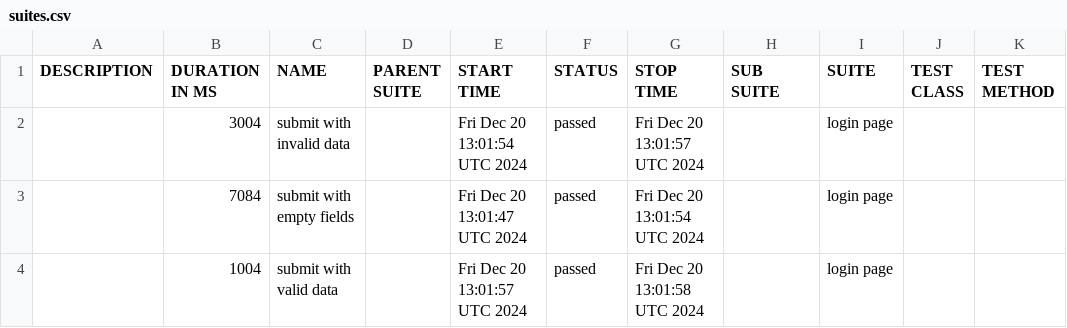
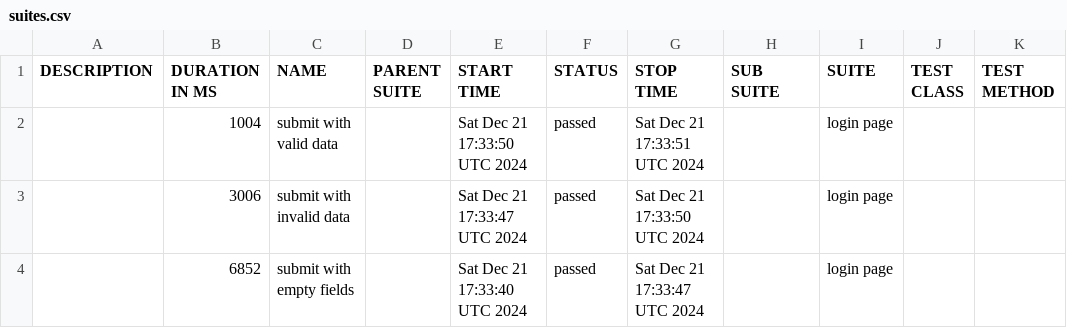
Before and after one commit to mykhailoyerukhov/5_Telnyx-testing-Webdriver-Allure-GHPages-Docker, a CSV file: data/suites.csv, drawn as a sheet.

```diff
--- a/data/suites.csv
+++ b/data/suites.csv
@@ -1,4 +1,4 @@
 "DESCRIPTION","DURATION IN MS","NAME","PARENT SUITE","START TIME","STATUS","STOP TIME","SUB SUITE","SUITE","TEST CLASS","TEST METHOD"
-"","3004","submit with invalid data","","Fri Dec 20 13:01:54 UTC 2024","passed","Fri Dec 20 13:01:57 UTC 2024","","login page","",""
-"","7084","submit with empty fields","","Fri Dec 20 13:01:47 UTC 2024","passed","Fri Dec 20 13:01:54 UTC 2024","","login page","",""
-"","1004","submit with valid data","","Fri Dec 20 13:01:57 UTC 2024","passed","Fri Dec 20 13:01:58 UTC 2024","","login page","",""
+"","1004","submit with valid data","","Sat Dec 21 17:33:50 UTC 2024","passed","Sat Dec 21 17:33:51 UTC 2024","","login page","",""
+"","3006","submit with invalid data","","Sat Dec 21 17:33:47 UTC 2024","passed","Sat Dec 21 17:33:50 UTC 2024","","login page","",""
+"","6852","submit with empty fields","","Sat Dec 21 17:33:40 UTC 2024","passed","Sat Dec 21 17:33:47 UTC 2024","","login page","",""
```
Also changed, not shown: 41 other files.
